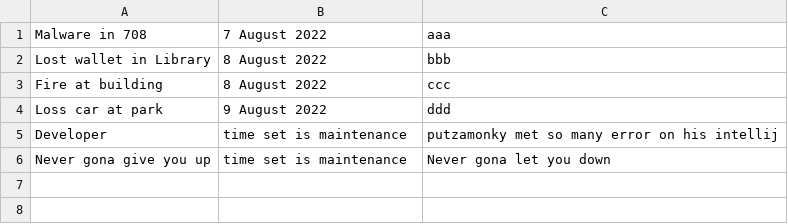
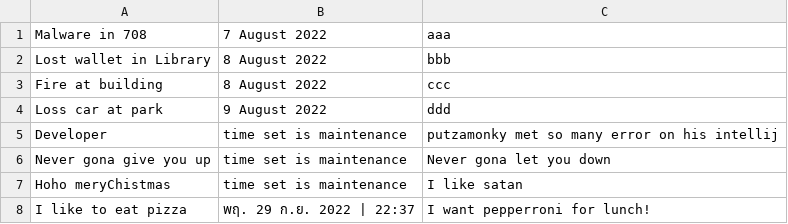
Before and after one commit to 4ura7ic/copecodeclone, a CSV file: data/report.csv, drawn as a sheet; the diff names each change by its address in the sheet, - before the commit and + after, or states it on an @@ line.

```diff
--- a/data/report.csv
+++ b/data/report.csv
+row 7: Hoho meryChistmas | time set is maintenance | I like satan
+row 8: I like to eat pizza | พฤ. 29 ก.ย. 2022 | 22:37 | I want pepperroni for lunch!
```
Also changed, not shown: data/activityLog.csv, data/user.csv, 5 other files.
